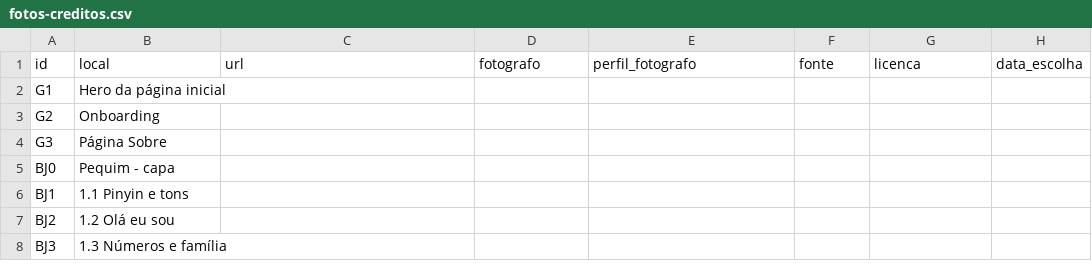
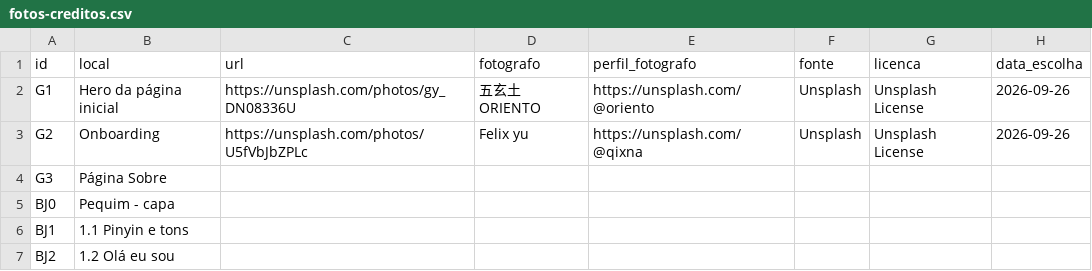
Before and after one commit to SCCPScar/MandarinCourse, a CSV file: docs/fotos-creditos.csv, drawn as a sheet; only a part is shown; the shorter side is filled out with more unchanged rows.

```diff
--- a/docs/fotos-creditos.csv
+++ b/docs/fotos-creditos.csv
@@ -1,4 +1,4 @@
 id,local,url,fotografo,perfil_fotografo,fonte,licenca,data_escolha
-G1,Hero da página inicial,,,,,,
-G2,Onboarding,,,,,,
+G1,Hero da página inicial,https://unsplash.com/photos/gy_DN08336U,五玄土 ORIENTO,https://unsplash.com/@oriento,Unsplash,Unsplash License,2026-09-26
+G2,Onboarding,https://unsplash.com/photos/U5fVbJbZPLc,Felix yu,https://unsplash.com/@qixna,Unsplash,Unsplash License,2026-09-26
 G3,Página Sobre,,,,,,
```
Also changed, not shown: 1 other file.
